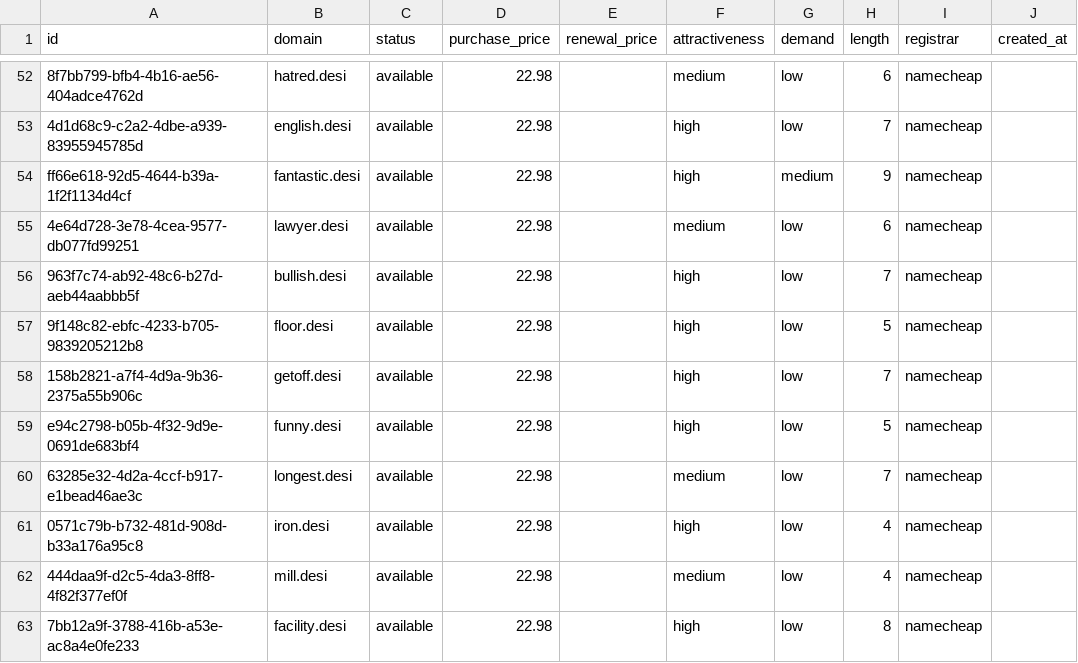
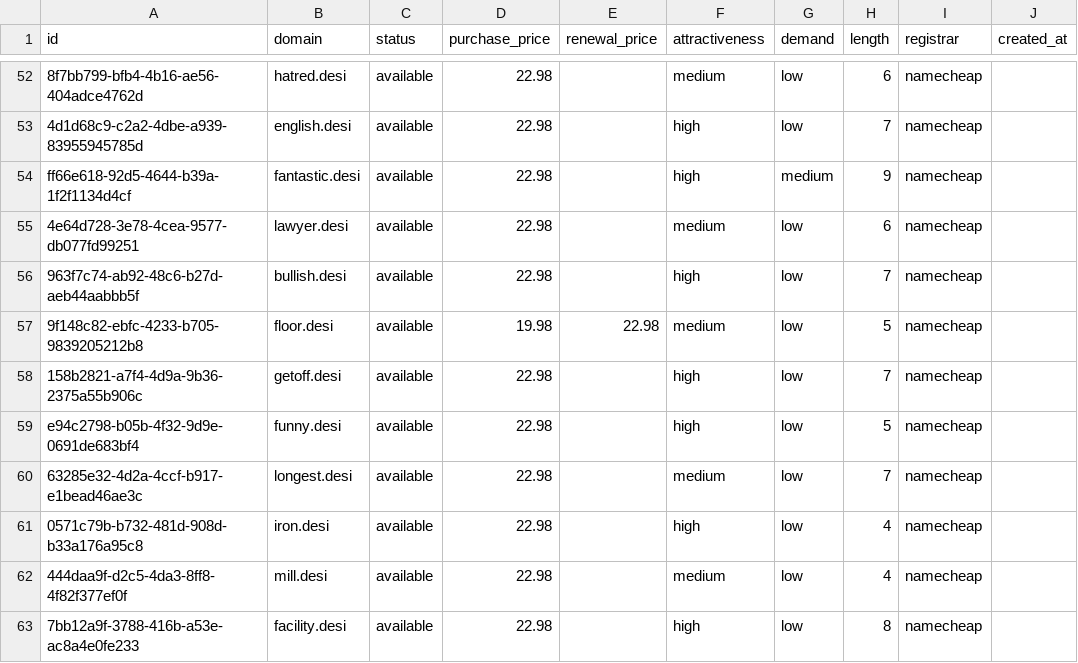
Before and after one commit to UniqueDomains/desi-oneword-domains, a CSV file: desi.csv, drawn as a sheet; only a part is shown, gaps mark what is left out; the diff names each change by its address in the sheet, - before the commit and + after, or states it on an @@ line.

Commit message:
Domains update

```diff
--- a/desi.csv
+++ b/desi.csv
-D57 (purchase_price): 22.98
+D57 (purchase_price): 19.98
-E57 (renewal_price): (empty)
+E57 (renewal_price): 22.98
-F57 (attractiveness): high
+F57 (attractiveness): medium
```
Also changed, not shown: 4 other files.
